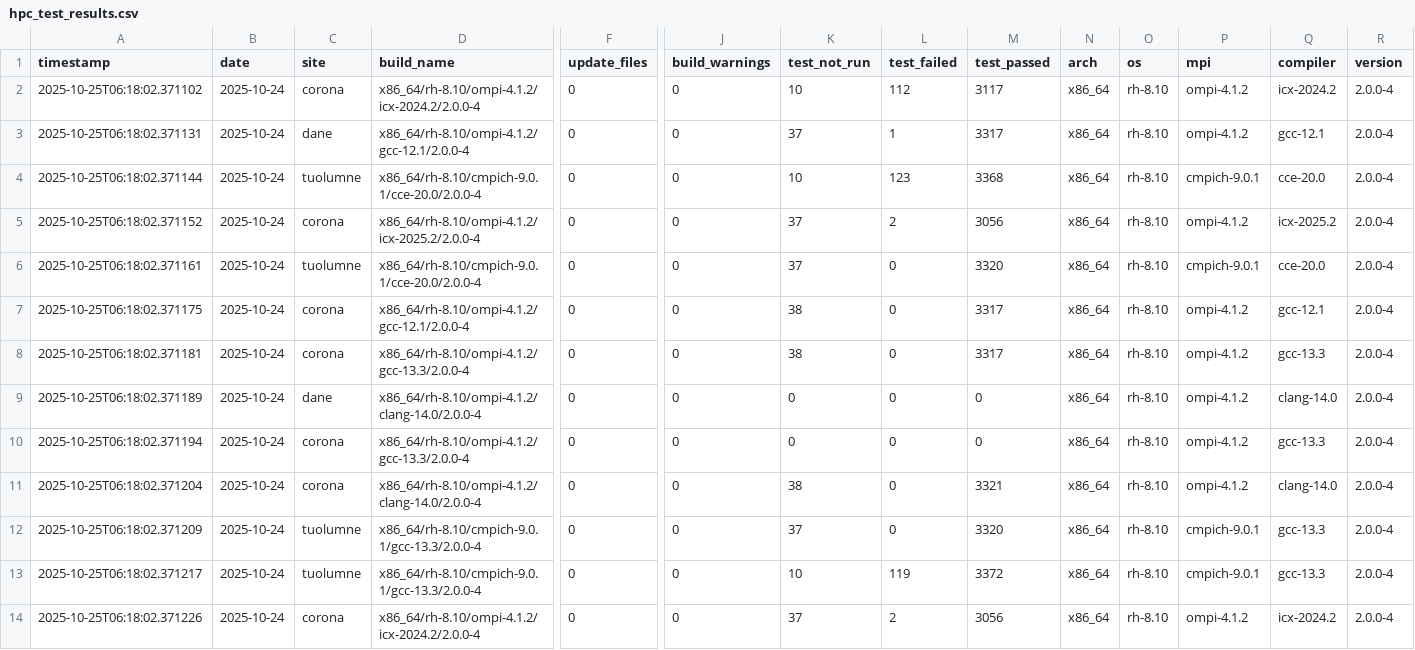
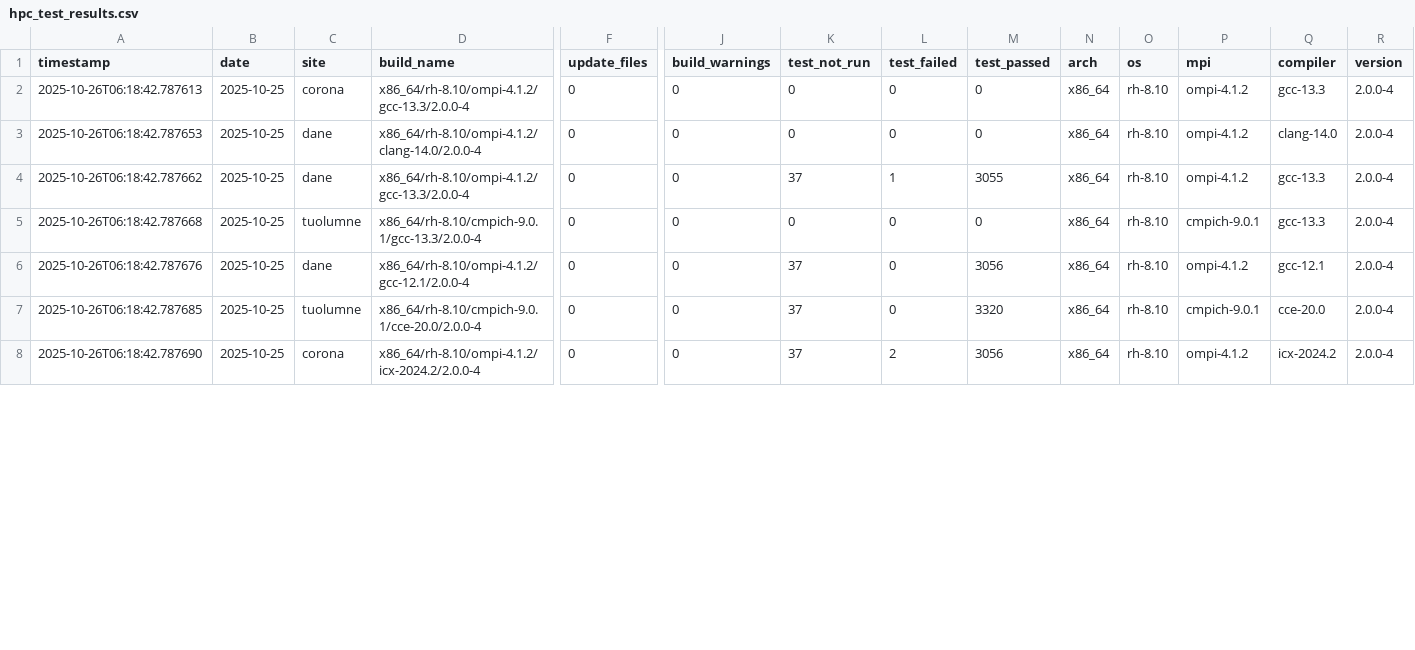
Before and after one commit to hyoklee/hpc-h5, a CSV file: src/hpc_test_results.csv, drawn as a sheet; only a part is shown, gaps mark what is left out; removed rows and columns are numbered as before the commit, all else as after; rows hold the shown columns only; the diff covers the shown part only; the diff names each change by its address in the sheet, - before the commit and + after, or states it on an @@ line.

```diff
--- a/src/hpc_test_results.csv
+++ b/src/hpc_test_results.csv
-row 2: 2025-10-25T06:18:02.371102 | 2025-10-24 | corona | x86_64/rh-8.10/ompi-4.1.2/icx-2024.2/2.0.0-4 | 0 | 0 | 10 | 112 | 3117 | x86_64 | rh-8.10 | ompi-4.1.2 | icx-2024.2 | 2.0.0-4
-row 3: 2025-10-25T06:18:02.371131 | 2025-10-24 | dane | x86_64/rh-8.10/ompi-4.1.2/gcc-12.1/2.0.0-4 | 0 | 0 | 37 | 1 | 3317 | x86_64 | rh-8.10 | ompi-4.1.2 | gcc-12.1 | 2.0.0-4
-row 4: 2025-10-25T06:18:02.371144 | 2025-10-24 | tuolumne | x86_64/rh-8.10/cmpich-9.0.1/cce-20.0/2.0.0-4 | 0 | 0 | 10 | 123 | 3368 | x86_64 | rh-8.10 | cmpich-9.0.1 | cce-20.0 | 2.0.0-4
-row 5: 2025-10-25T06:18:02.371152 | 2025-10-24 | corona | x86_64/rh-8.10/ompi-4.1.2/icx-2025.2/2.0.0-4 | 0 | 0 | 37 | 2 | 3056 | x86_64 | rh-8.10 | ompi-4.1.2 | icx-2025.2 | 2.0.0-4
-row 6: 2025-10-25T06:18:02.371161 | 2025-10-24 | tuolumne | x86_64/rh-8.10/cmpich-9.0.1/cce-20.0/2.0.0-4 | 0 | 0 | 37 | 0 | 3320 | x86_64 | rh-8.10 | cmpich-9.0.1 | cce-20.0 | 2.0.0-4
-row 7: 2025-10-25T06:18:02.371175 | 2025-10-24 | corona | x86_64/rh-8.10/ompi-4.1.2/gcc-12.1/2.0.0-4 | 0 | 0 | 38 | 0 | 3317 | x86_64 | rh-8.10 | ompi-4.1.2 | gcc-12.1 | 2.0.0-4
-A2 (timestamp): 2025-10-25T06:18:02.371181
+A2 (timestamp): 2025-10-26T06:18:42.787613
-B2:B3 (date): 2025-10-24
+B2:B3 (date): 2025-10-25
-K2 (test_not_run): 38
+K2 (test_not_run): 0
-M2 (test_passed): 3317
+M2 (test_passed): 0
-A3 (timestamp): 2025-10-25T06:18:02.371189
+A3 (timestamp): 2025-10-26T06:18:42.787653
+row 4: 2025-10-26T06:18:42.787662 | 2025-10-25 | dane | x86_64/rh-8.10/ompi-4.1.2/gcc-13.3/2.0.0-4 | 0 | 0 | 37 | 1 | 3055 | x86_64 | rh-8.10 | ompi-4.1.2 | gcc-13.3 | 2.0.0-4
-A5 (timestamp): 2025-10-25T06:18:02.371194
+A5 (timestamp): 2025-10-26T06:18:42.787668
-B5:B7 (date): 2025-10-24
+B5:B7 (date): 2025-10-25
-C5 (site): corona
+C5 (site): tuolumne
-D5 (build_name): x86_64/rh-8.10/ompi-4.1.2/gcc-13.3/2.0.0-4
+D5 (build_name): x86_64/rh-8.10/cmpich-9.0.1/gcc-13.3/2.0.0-4
-P5 (mpi): ompi-4.1.2
+P5 (mpi): cmpich-9.0.1
-A6 (timestamp): 2025-10-25T06:18:02.371204
+A6 (timestamp): 2025-10-26T06:18:42.787676
-C6 (site): corona
+C6 (site): dane
-D6 (build_name): x86_64/rh-8.10/ompi-4.1.2/clang-14.0/2.0.0-4
+D6 (build_name): x86_64/rh-8.10/ompi-4.1.2/gcc-12.1/2.0.0-4
-K6 (test_not_run): 38
+K6 (test_not_run): 37
-M6 (test_passed): 3321
+M6 (test_passed): 3056
-Q6 (compiler): clang-14.0
+Q6 (compiler): gcc-12.1
-A7 (timestamp): 2025-10-25T06:18:02.371209
+A7 (timestamp): 2025-10-26T06:18:42.787685
-D7 (build_name): x86_64/rh-8.10/cmpich-9.0.1/gcc-13.3/2.0.0-4
+D7 (build_name): x86_64/rh-8.10/cmpich-9.0.1/cce-20.0/2.0.0-4
-Q7 (compiler): gcc-13.3
+Q7 (compiler): cce-20.0
-row 13: 2025-10-25T06:18:02.371217 | 2025-10-24 | tuolumne | x86_64/rh-8.10/cmpich-9.0.1/gcc-13.3/2.0.0-4 | 0 | 0 | 10 | 119 | 3372 | x86_64 | rh-8.10 | cmpich-9.0.1 | gcc-13.3 | 2.0.0-4
-A8 (timestamp): 2025-10-25T06:18:02.371226
+A8 (timestamp): 2025-10-26T06:18:42.787690
-B8 (date): 2025-10-24
+B8 (date): 2025-10-25
```
Also changed, not shown: 1 removed row and 20 edited cells elsewhere in this file, 2 other files.
